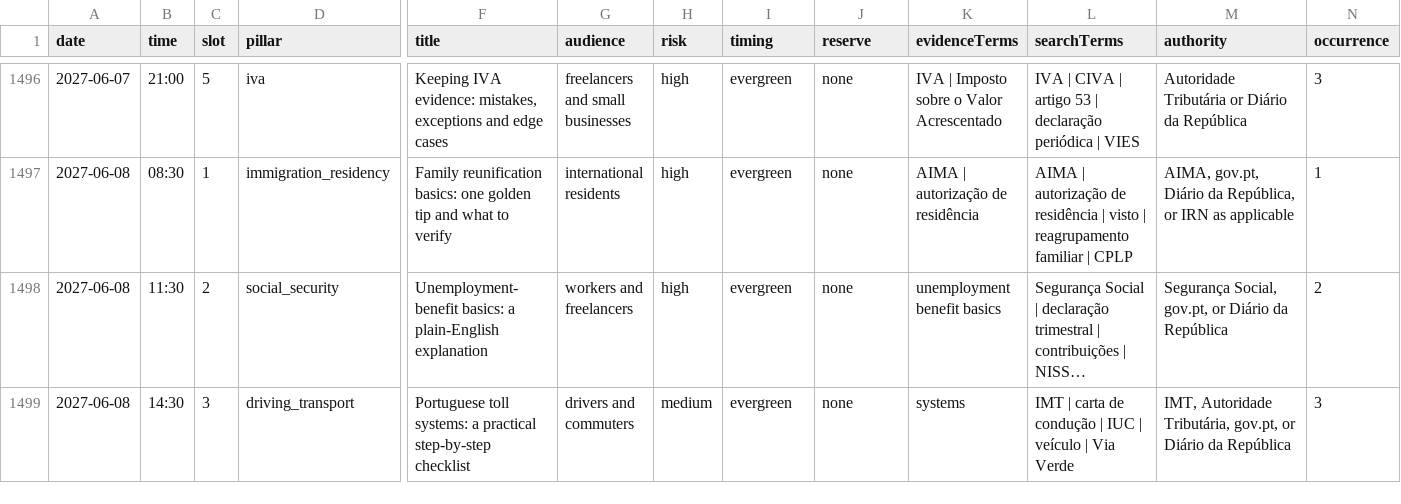
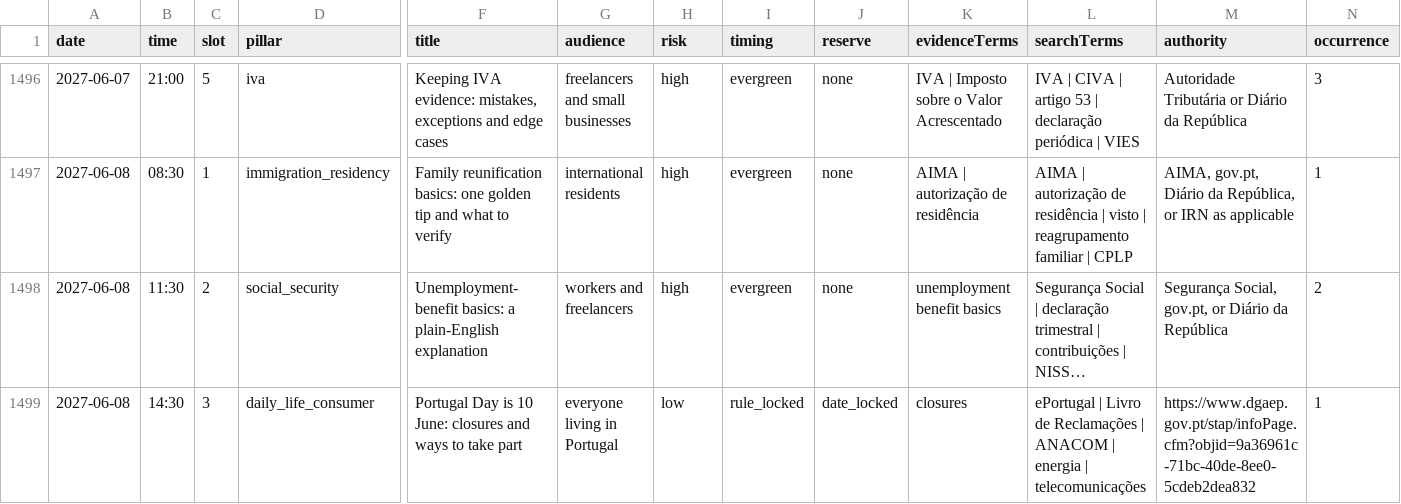
Before and after one commit to opefyre/finkavo-social, a CSV file: plans/finkavo-rolling-year-2026-08-13.csv, drawn as a sheet; only a part is shown, gaps mark what is left out; long unchanged cells end in …; the diff covers the shown part only; the diff names each change by its address in the sheet, - before the commit and + after, or states it on an @@ line.

```diff
--- a/plans/finkavo-rolling-year-2026-08-13.csv
+++ b/plans/finkavo-rolling-year-2026-08-13.csv
-D1499 (pillar): driving_transport
+D1499 (pillar): daily_life_consumer
-F1499 (title): Portuguese toll systems: a practical step-by-step checklist
+F1499 (title): Portugal Day is 10 June: closures and ways to take part
-G1499 (audience): drivers and commuters
+G1499 (audience): everyone living in Portugal
-H1499 (risk): medium
+H1499 (risk): low
-I1499 (timing): evergreen
+I1499 (timing): rule_locked
-J1499 (reserve): none
+J1499 (reserve): date_locked
-K1499 (evidenceTerms): systems
+K1499 (evidenceTerms): closures
-L1499 (searchTerms): IMT | carta de condução | IUC | veículo | Via Verde
+L1499 (searchTerms): ePortugal | Livro de Reclamações | ANACOM | energia | telecomunicações
-M1499 (authority): IMT, Autoridade Tributária, gov.pt, or Diário da República
+M1499 (authority): https://www.dgaep.gov.pt/stap/infoPage.cfm?objid=9a36961c-71bc-40de-8ee0-5cdeb2dea832
-N1499 (occurrence): 3
+N1499 (occurrence): 1
```
Also changed, not shown: 147 edited cells elsewhere in this file, 5 other files.
